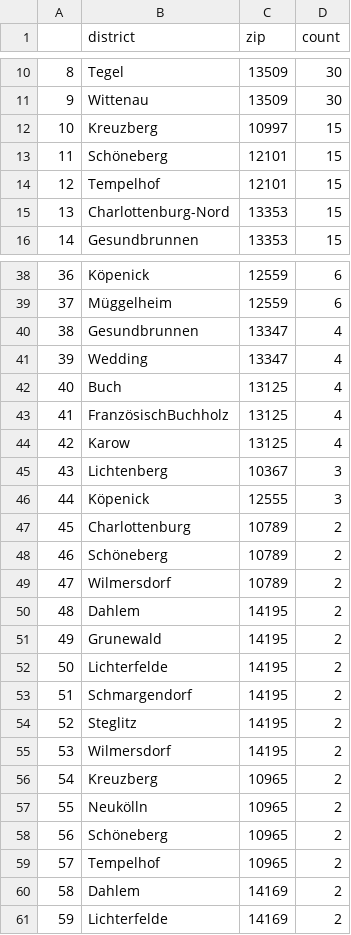
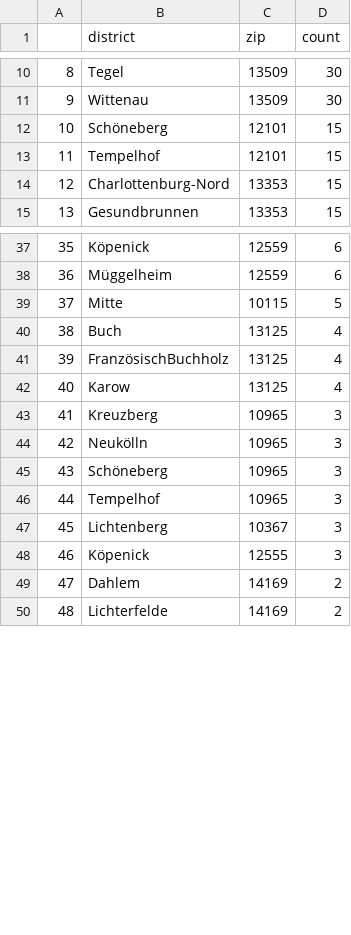
Before and after one commit to demodiff/berlin, a CSV file: data/stats-zips.csv, drawn as a sheet; only a part is shown, gaps mark what is left out; removed rows and columns are numbered as before the commit, all else as after; the diff covers the shown part only; the diff names each change by its address in the sheet, - before the commit and + after, or states it on an @@ line.

```diff
--- a/data/stats-zips.csv
+++ b/data/stats-zips.csv
-row 12: 10 | Kreuzberg | 10997 | 15
@@ column A renumbered from row 12 down @@
-row 40: 38 | Gesundbrunnen | 13347 | 4
-row 41: 39 | Wedding | 13347 | 4
+row 39: 37 | Mitte | 10115 | 5
+row 43: 41 | Kreuzberg | 10965 | 3
+row 44: 42 | Neukölln | 10965 | 3
+row 45: 43 | Schöneberg | 10965 | 3
+row 46: 44 | Tempelhof | 10965 | 3
-row 47: 45 | Charlottenburg | 10789 | 2
-row 48: 46 | Schöneberg | 10789 | 2
-row 49: 47 | Wilmersdorf | 10789 | 2
-row 50: 48 | Dahlem | 14195 | 2
-row 51: 49 | Grunewald | 14195 | 2
-row 52: 50 | Lichterfelde | 14195 | 2
-row 53: 51 | Schmargendorf | 14195 | 2
-row 54: 52 | Steglitz | 14195 | 2
-row 55: 53 | Wilmersdorf | 14195 | 2
-row 56: 54 | Kreuzberg | 10965 | 2
-row 57: 55 | Neukölln | 10965 | 2
-row 58: 56 | Schöneberg | 10965 | 2
-row 59: 57 | Tempelhof | 10965 | 2
```
Also changed, not shown: 13 added rows, 9 removed rows, 1 moved row and 5 edited cells elsewhere in this file, 1 other file.
